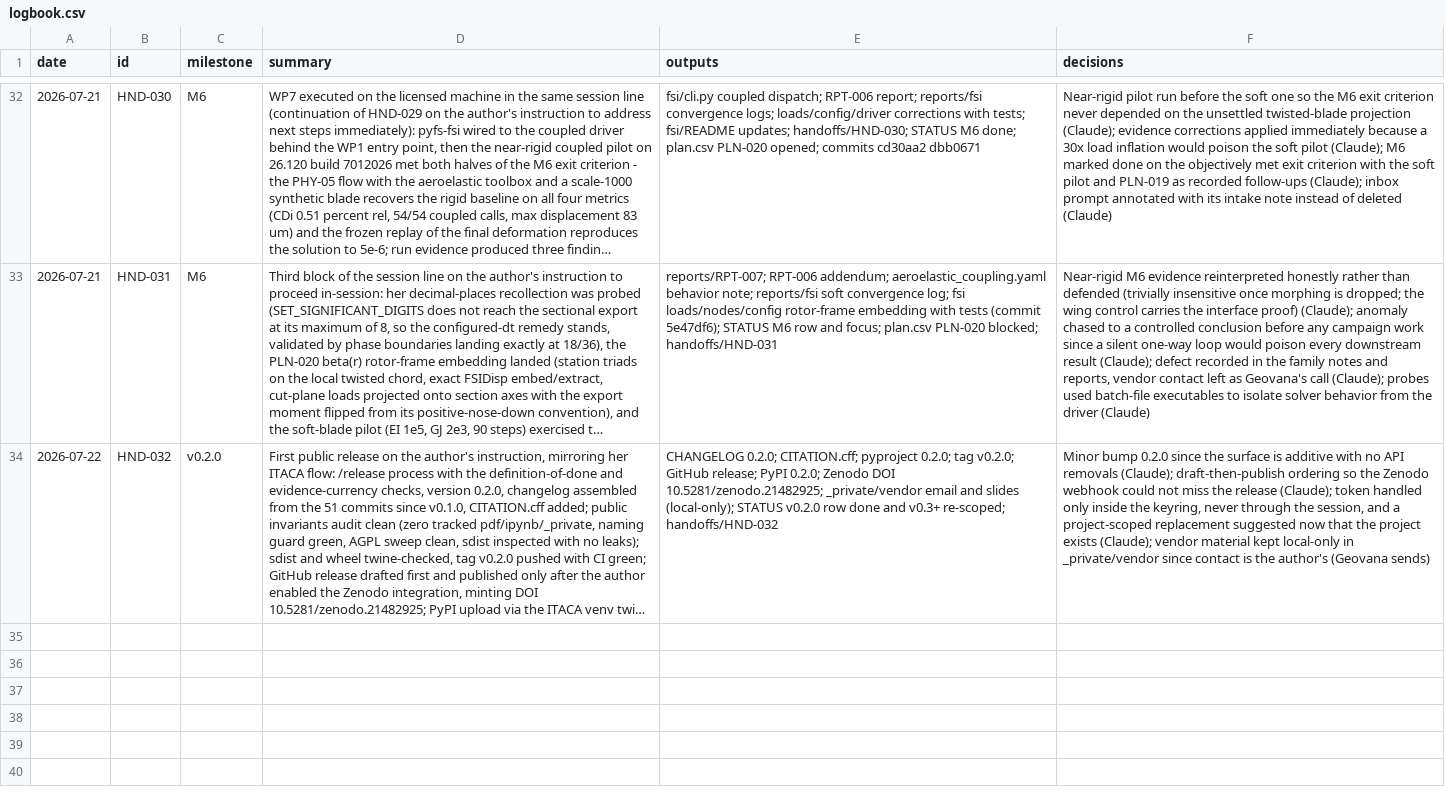
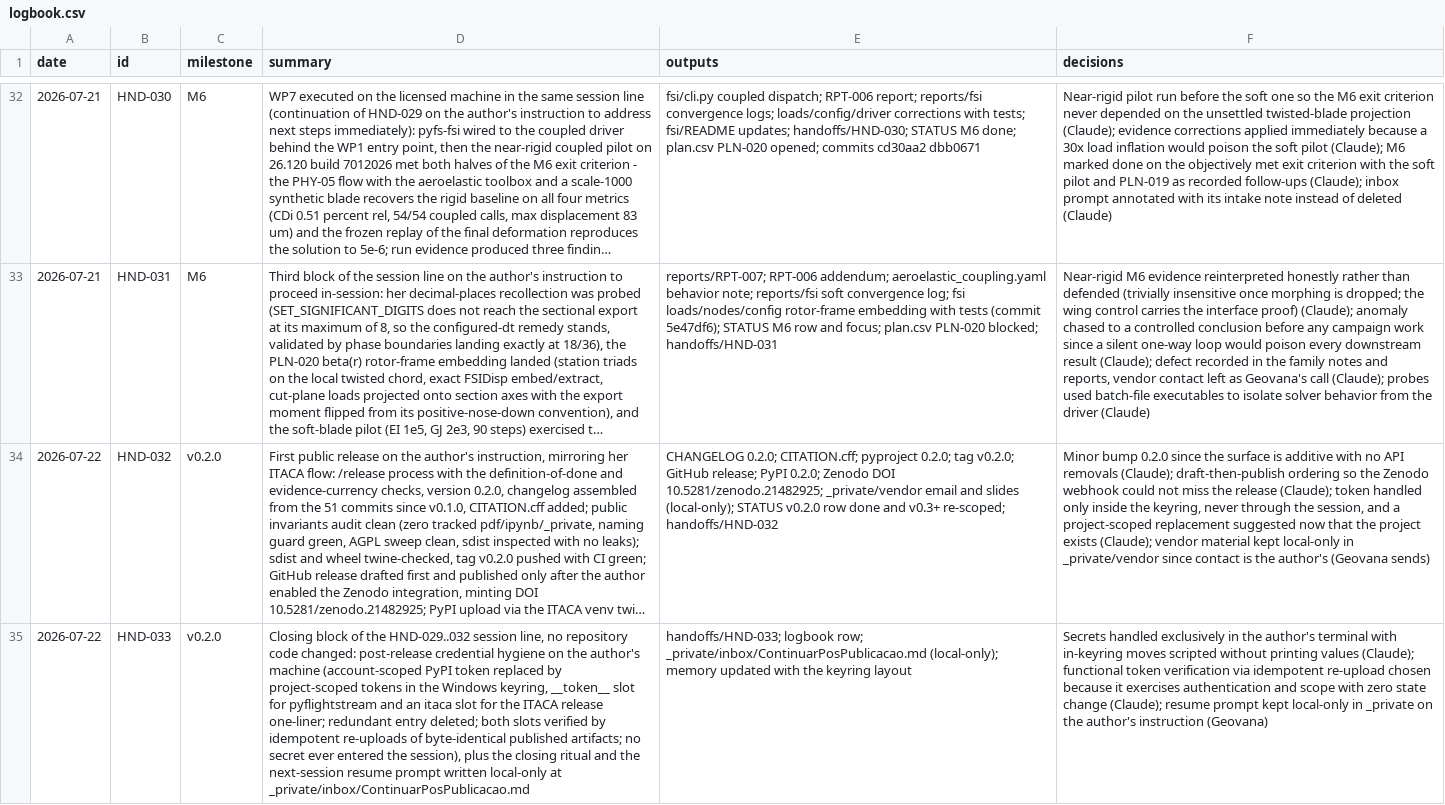
Before and after one commit to nevesgeovana/pyflightstream, a CSV file: logbook.csv, drawn as a sheet; only a part is shown, gaps mark what is left out; long unchanged cells end in …; the diff names each change by its address in the sheet, - before the commit and + after, or states it on an @@ line.

```diff
--- a/logbook.csv
+++ b/logbook.csv
+row 35: 2026-07-22 | HND-033 | v0.2.0 | Closing block of the HND-029..032 session line, no repository code changed: post-release credential hygiene on the author's machine (account-scoped PyPI token replaced by project-scoped tokens in the Windows keyring, __token__ slot for pyflightstream and an itaca slot for the ITACA release one-liner; redundant entry deleted; both slots verified by idempotent re-uploads of byte-identical published artifacts; no secret ever entered the session), plus the closing ritual and the next-session resume prompt written local-only at _private/inbox/ContinuarPosPublicacao.md | handoffs/HND-033; logbook row; _private/inbox/ContinuarPosPublicacao.md (local-only); memory updated with the keyring layout | Secrets handled exclusively in the author's terminal with in-keyring moves scripted without printing values (Claude); functional token verification via idempotent re-upload chosen because it exercises authentication and scope with zero state change (Claude); resume prompt kept local-only in _private on the author's instruction (Geovana)
```
Also changed, not shown: 1 other file.
